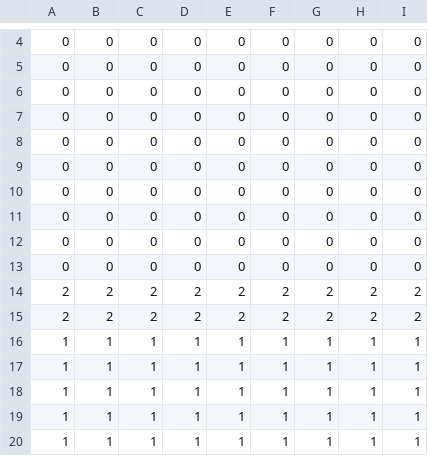
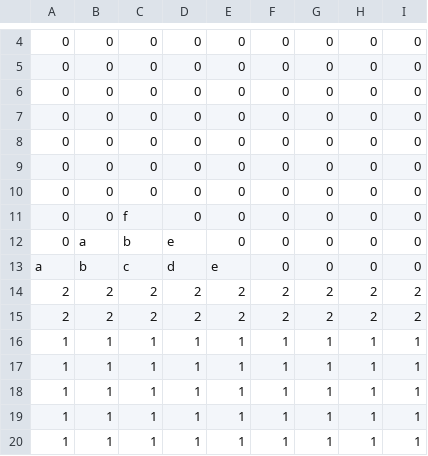
Before and after one commit to GimaShinta/TeamFriends, a CSV file: MarioProject/MarioProject/Resource/Map/StageMap.csv, drawn as a sheet; only a part is shown, gaps mark what is left out; the diff names each change by its address in the sheet, - before the commit and + after, or states it on an @@ line.

```diff
--- a/MarioProject/MarioProject/Resource/Map/StageMap.csv
+++ b/MarioProject/MarioProject/Resource/Map/StageMap.csv
-C11: 0
+C11: f
-B12: 0
+B12: a
-C12: 0
+C12: b
-D12: 0
+D12: e
-A13: 0
+A13: a
-B13: 0
+B13: b
-C13: 0
+C13: c
-D13: 0
+D13: d
-E13: 0
+E13: e
```
Also changed, not shown: 1 other file.
